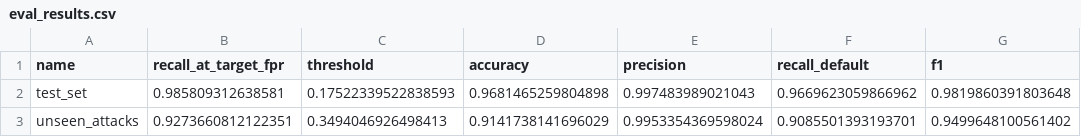
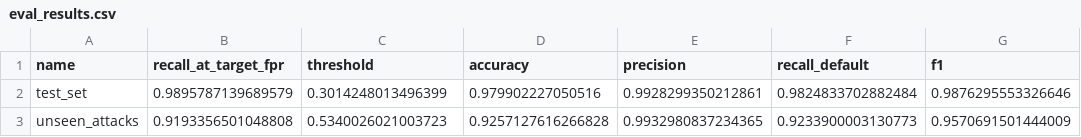
Before and after one commit to Mrritikgupta/voice-ai-detector, a CSV file: docs/eval_results.csv, drawn as a sheet.

Commit message:
Update threshold to 0.5340 after Common Voice retraining

```diff
--- a/docs/eval_results.csv
+++ b/docs/eval_results.csv
@@ -1,3 +1,3 @@
 name,recall_at_target_fpr,threshold,accuracy,precision,recall_default,f1
-test_set,0.985809312638581,0.17522339522838593,0.9681465259804898,0.997483989021043,0.9669623059866962,0.9819860391803648
-unseen_attacks,0.9273660812122351,0.3494046926498413,0.9141738141696029,0.9953354369598024,0.9085501393193701,0.9499648100561402
+test_set,0.9895787139689579,0.3014248013496399,0.979902227050516,0.9928299350212861,0.9824833702882484,0.9876295553326646
+unseen_attacks,0.9193356501048808,0.5340026021003723,0.9257127616266828,0.9932980837234365,0.9233900003130773,0.9570691501444009
```
Also changed, not shown: 3 other files.
